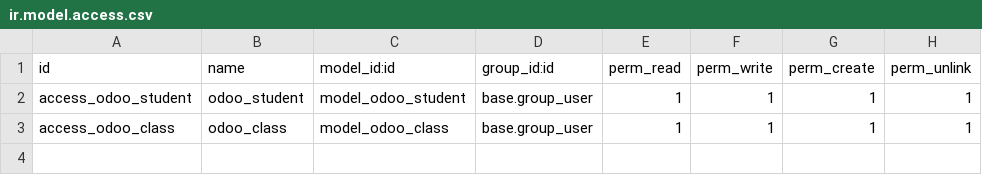
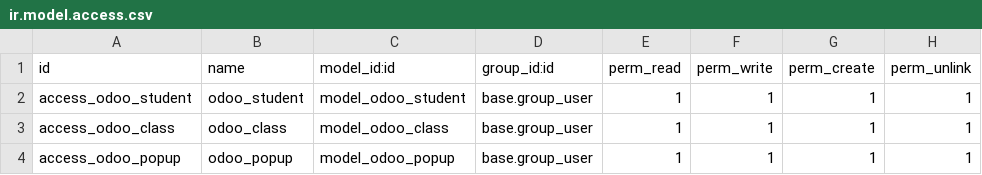
Before and after one commit to aimejules/demo-dev, a CSV file: kasia_demo/security/ir.model.access.csv, drawn as a sheet.

```diff
--- a/kasia_demo/security/ir.model.access.csv
+++ b/kasia_demo/security/ir.model.access.csv
@@ -3 +3,2 @@ access_odoo_student,odoo_student,model_odoo_student,base.group_user,1,1,1,1
 access_odoo_class,odoo_class,model_odoo_class,base.group_user,1,1,1,1
+access_odoo_popup,odoo_popup,model_odoo_popup,base.group_user,1,1,1,1
```
Also changed, not shown: 4 other files.
